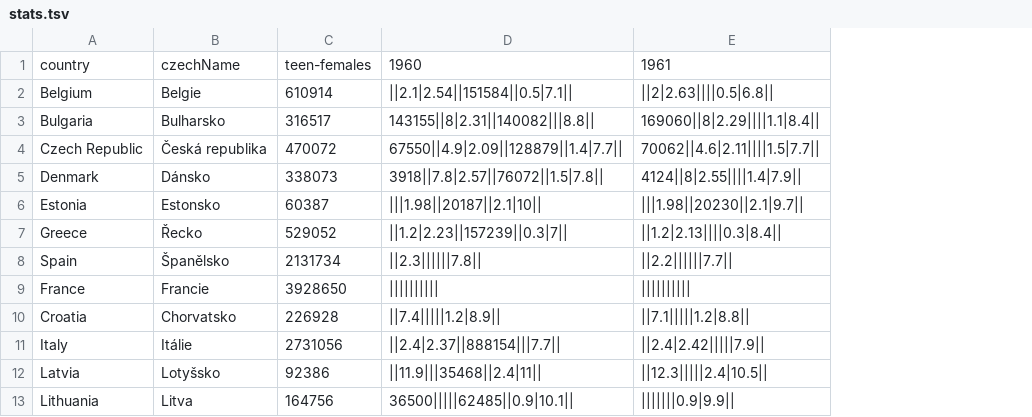
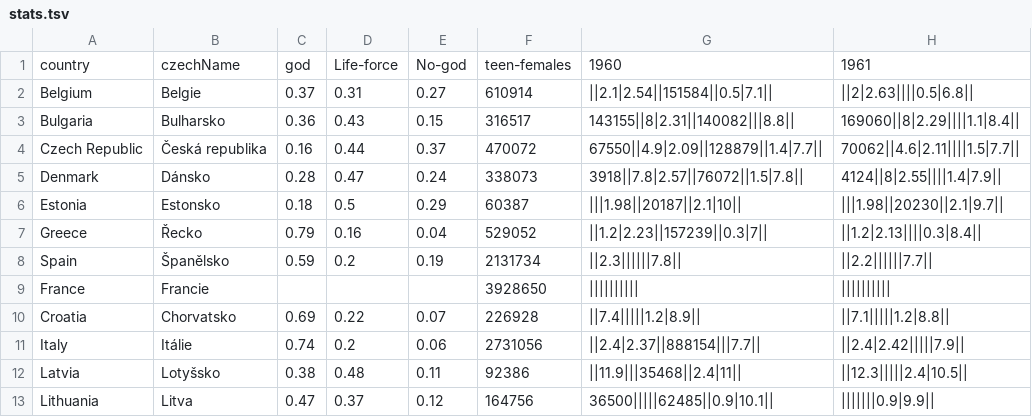
Before and after one commit to DataRozhlas/tradicni-rodina-v-ohrozeni, a TSV file: data/stats.tsv, drawn as a sheet; only a part is shown; the diff names each change by its address in the sheet, - before the commit and + after, or states it on an @@ line.

```diff
--- a/data/stats.tsv
+++ b/data/stats.tsv
+column C, rows 1-13: god | 0.37 | 0.36 | 0.16 | 0.28 | 0.18 | 0.79 | 0.59 |  | 0.69 | 0.74 | 0.38 | 0.47
+column D, rows 1-13: Life-force | 0.31 | 0.43 | 0.44 | 0.47 | 0.5 | 0.16 | 0.2 |  | 0.22 | 0.2 | 0.48 | 0.37
+column E, rows 1-13: No-god | 0.27 | 0.15 | 0.37 | 0.24 | 0.29 | 0.04 | 0.19 |  | 0.07 | 0.06 | 0.11 | 0.12
```
Also changed, not shown: 1 other file.
